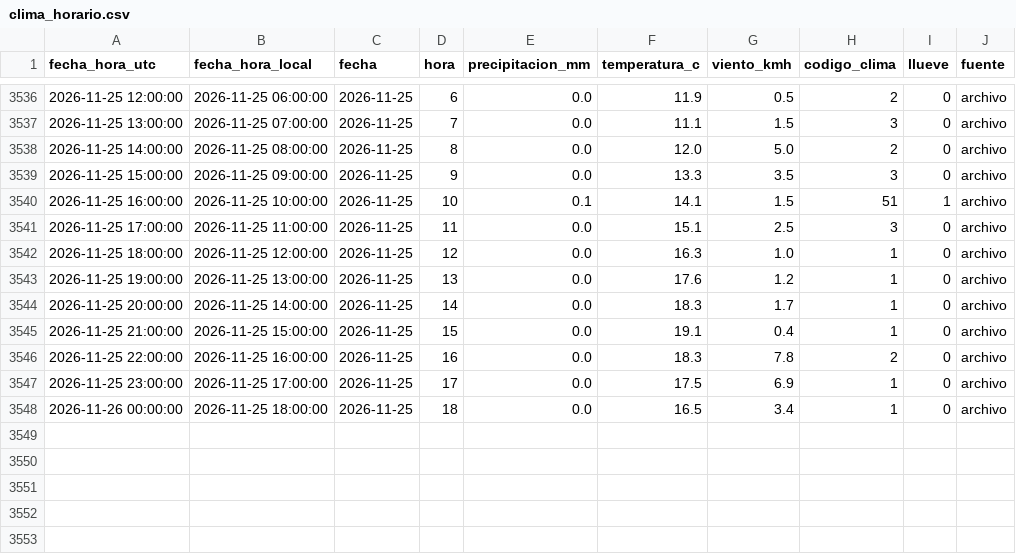
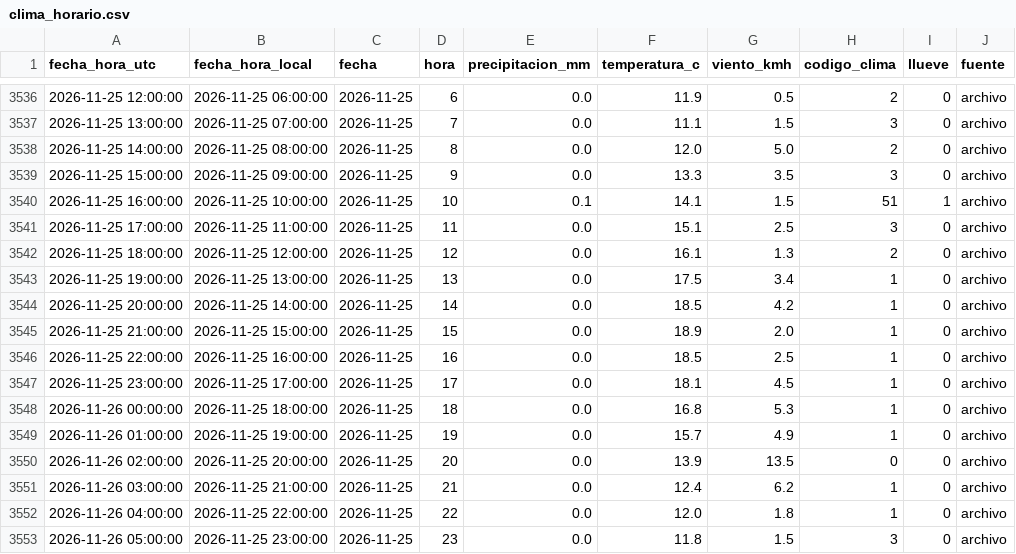
Before and after one commit to ignaburger68-hub/ecobici-gemelo, a CSV file: datos/clima/clima_horario.csv, drawn as a sheet; only a part is shown, gaps mark what is left out.

```diff
--- a/datos/clima/clima_horario.csv
+++ b/datos/clima/clima_horario.csv
@@ -3541,8 +3541,13 @@ fecha_hora_utc,fecha_hora_local,fecha,hora,precipitacion_mm,temperatura_c,viento
 2026-11-25 17:00:00,2026-11-25 11:00:00,2026-11-25,11,0.0,15.1,2.5,3,0,archivo
-2026-11-25 18:00:00,2026-11-25 12:00:00,2026-11-25,12,0.0,16.3,1.0,1,0,archivo
-2026-11-25 19:00:00,2026-11-25 13:00:00,2026-11-25,13,0.0,17.6,1.2,1,0,archivo
-2026-11-25 20:00:00,2026-11-25 14:00:00,2026-11-25,14,0.0,18.3,1.7,1,0,archivo
-2026-11-25 21:00:00,2026-11-25 15:00:00,2026-11-25,15,0.0,19.1,0.4,1,0,archivo
-2026-11-25 22:00:00,2026-11-25 16:00:00,2026-11-25,16,0.0,18.3,7.8,2,0,archivo
-2026-11-25 23:00:00,2026-11-25 17:00:00,2026-11-25,17,0.0,17.5,6.9,1,0,archivo
-2026-11-26 00:00:00,2026-11-25 18:00:00,2026-11-25,18,0.0,16.5,3.4,1,0,archivo
+2026-11-25 18:00:00,2026-11-25 12:00:00,2026-11-25,12,0.0,16.1,1.3,2,0,archivo
+2026-11-25 19:00:00,2026-11-25 13:00:00,2026-11-25,13,0.0,17.5,3.4,1,0,archivo
+2026-11-25 20:00:00,2026-11-25 14:00:00,2026-11-25,14,0.0,18.5,4.2,1,0,archivo
+2026-11-25 21:00:00,2026-11-25 15:00:00,2026-11-25,15,0.0,18.9,2.0,1,0,archivo
+2026-11-25 22:00:00,2026-11-25 16:00:00,2026-11-25,16,0.0,18.5,2.5,1,0,archivo
+2026-11-25 23:00:00,2026-11-25 17:00:00,2026-11-25,17,0.0,18.1,4.5,1,0,archivo
+2026-11-26 00:00:00,2026-11-25 18:00:00,2026-11-25,18,0.0,16.8,5.3,1,0,archivo
+2026-11-26 01:00:00,2026-11-25 19:00:00,2026-11-25,19,0.0,15.7,4.9,1,0,archivo
+2026-11-26 02:00:00,2026-11-25 20:00:00,2026-11-25,20,0.0,13.9,13.5,0,0,archivo
+2026-11-26 03:00:00,2026-11-25 21:00:00,2026-11-25,21,0.0,12.4,6.2,1,0,archivo
+2026-11-26 04:00:00,2026-11-25 22:00:00,2026-11-25,22,0.0,12.0,1.8,1,0,archivo
+2026-11-26 05:00:00,2026-11-25 23:00:00,2026-11-25,23,0.0,11.8,1.5,3,0,archivo
```
Also changed, not shown: gemelo_vivo/evaluaciones.csv, gemelo_vivo/resumen_vivo.csv, 3 other files.
